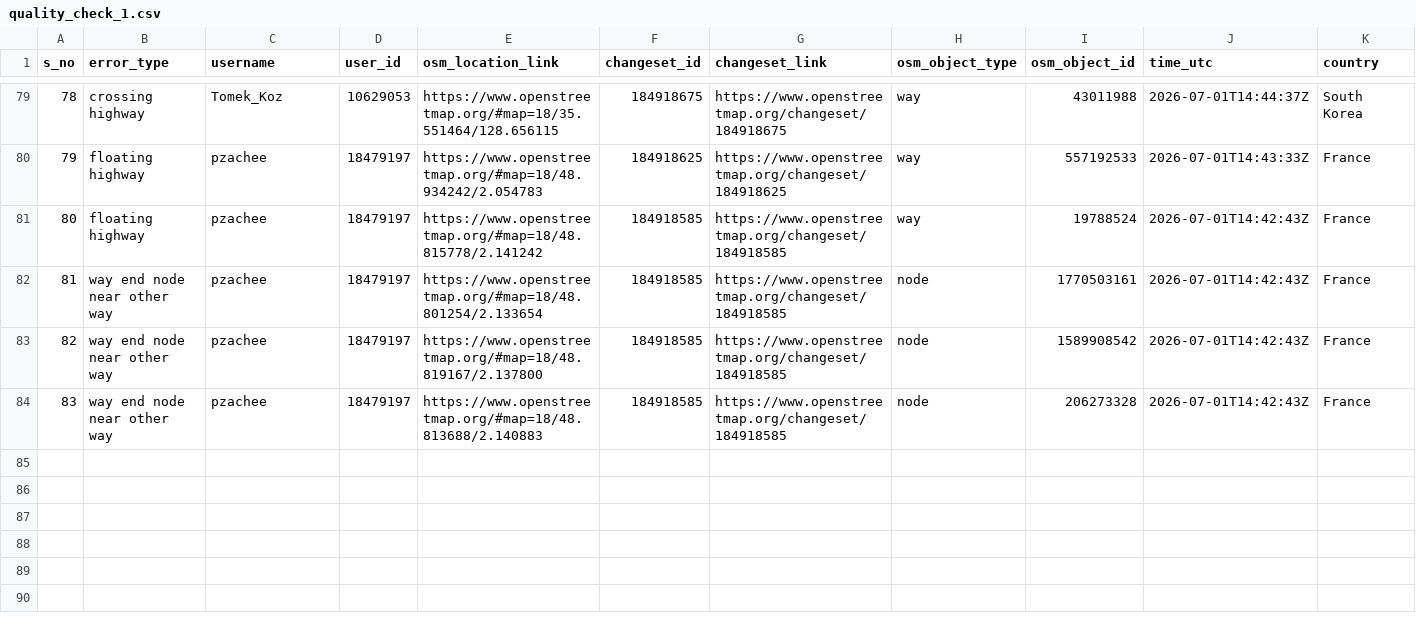
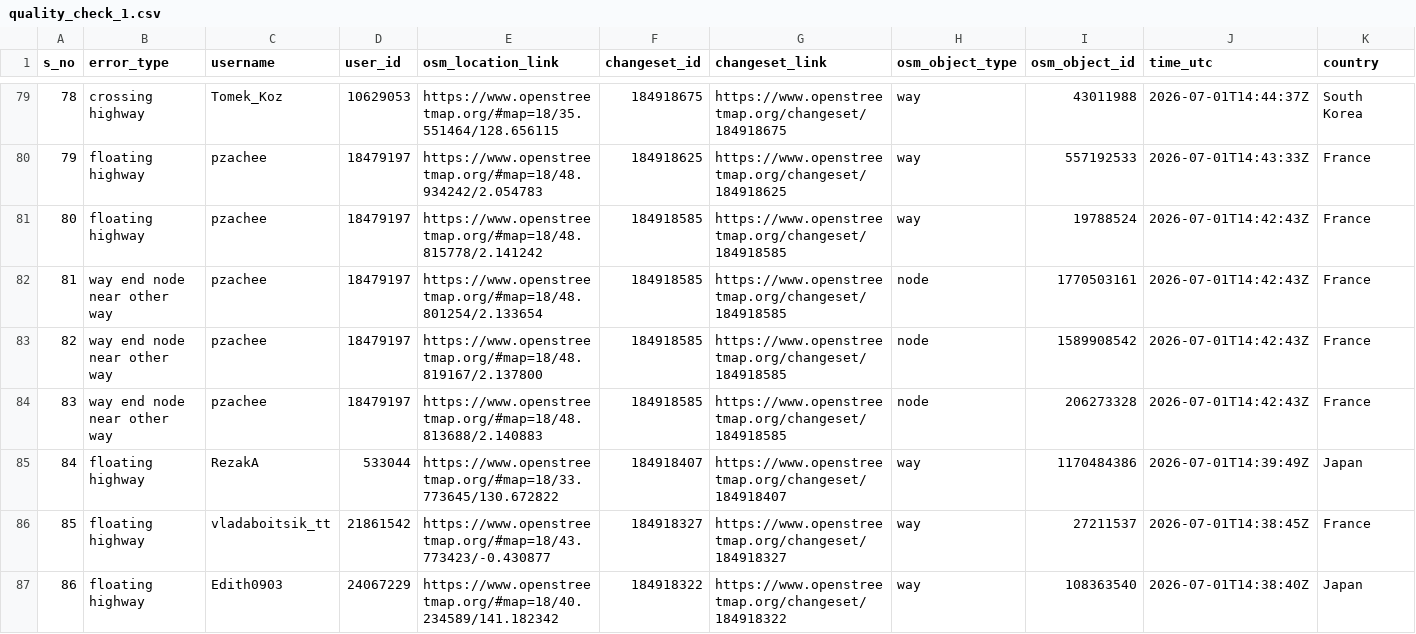
Before and after one commit to KingVik-Planet/OSM_QC_ttmappyhour, a CSV file: data/quality_check_1.csv, drawn as a sheet; only a part is shown, gaps mark what is left out; rows hold the shown columns only; the diff names each change by its address in the sheet, - before the commit and + after, or states it on an @@ line.

```diff
--- a/data/quality_check_1.csv
+++ b/data/quality_check_1.csv
+row 85: 84 | floating highway | RezakA | 533044 | https://www.openstreetmap.org/#map=18/33.773645/130.672822 | 184918407 | https://www.openstreetmap.org/changeset/184918407 | way | 1170484386 | 2026-07-01T14:39:49Z | Japan
+row 86: 85 | floating highway | vladaboitsik_tt | 21861542 | https://www.openstreetmap.org/#map=18/43.773423/-0.430877 | 184918327 | https://www.openstreetmap.org/changeset/184918327 | way | 27211537 | 2026-07-01T14:38:45Z | France
+row 87: 86 | floating highway | Edith0903 | 24067229 | https://www.openstreetmap.org/#map=18/40.234589/141.182342 | 184918322 | https://www.openstreetmap.org/changeset/184918322 | way | 108363540 | 2026-07-01T14:38:40Z | Japan
```
Also changed, not shown: 3 other files.
